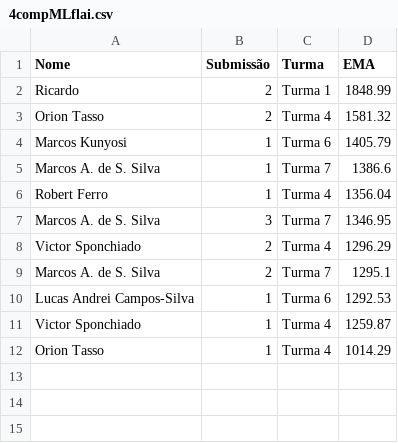
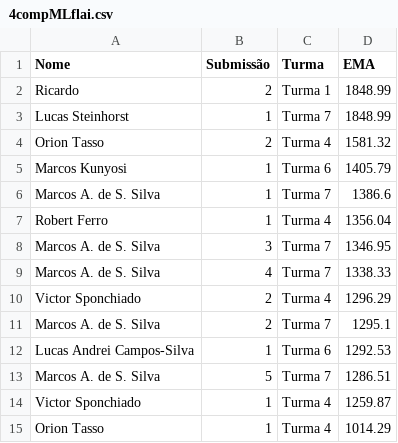
Before and after one commit to gitflai/ranking, a CSV file: 4compMLflai.csv, drawn as a sheet.

```diff
--- a/4compMLflai.csv
+++ b/4compMLflai.csv
@@ -2,2 +2,3 @@ Nome ,Submissão,Turma,EMA
 Ricardo,2,Turma 1,1848.99
+Lucas Steinhorst,1,Turma 7,1848.99
 Orion Tasso,2,Turma 4,1581.32
@@ -7,2 +8,3 @@ Robert Ferro,1,Turma 4,1356.04
 Marcos A. de S. Silva,3,Turma 7,1346.95
+Marcos A. de S. Silva,4,Turma 7,1338.33
 Victor Sponchiado,2,Turma 4,1296.29
@@ -10,2 +12,3 @@ Marcos A. de S. Silva,2,Turma 7,1295.1
 Lucas Andrei Campos-Silva,1,Turma 6,1292.53
+Marcos A. de S. Silva,5,Turma 7,1286.51
 Victor Sponchiado,1,Turma 4,1259.87
```
Also changed, not shown: 4compMLflairank.csv.
